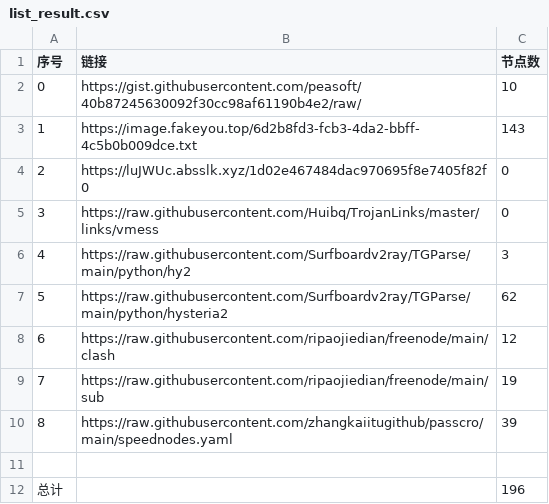
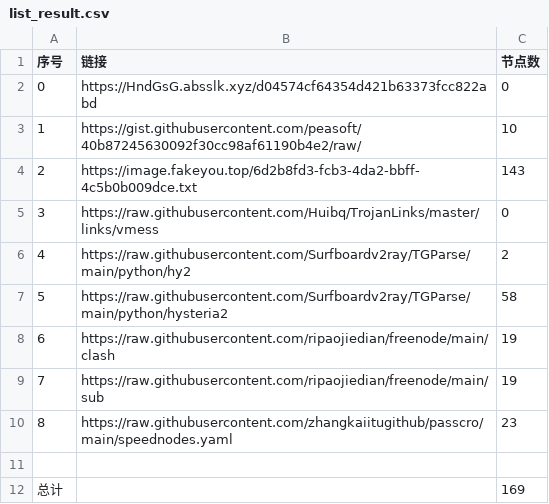
Before and after one commit to hahahahalipoterr/NoMoreWalls, a CSV file: list_result.csv, drawn as a sheet.

```diff
--- a/list_result.csv
+++ b/list_result.csv
@@ -1,12 +1,12 @@
 序号,链接,节点数
-0,https://gist.githubusercontent.com/peasoft/40b87245630092f30cc98af61190b4e2/raw/,10
-1,https://image.fakeyou.top/6d2b8fd3-fcb3-4da2-bbff-4c5b0b009dce.txt,143
-2,https://luJWUc.absslk.xyz/1d02e467484dac970695f8e7405f82f0,0
+0,https://HndGsG.absslk.xyz/d04574cf64354d421b63373fcc822abd,0
+1,https://gist.githubusercontent.com/peasoft/40b87245630092f30cc98af61190b4e2/raw/,10
+2,https://image.fakeyou.top/6d2b8fd3-fcb3-4da2-bbff-4c5b0b009dce.txt,143
 3,https://raw.githubusercontent.com/Huibq/TrojanLinks/master/links/vmess,0
-4,https://raw.githubusercontent.com/Surfboardv2ray/TGParse/main/python/hy2,3
-5,https://raw.githubusercontent.com/Surfboardv2ray/TGParse/main/python/hysteria2,62
-6,https://raw.githubusercontent.com/ripaojiedian/freenode/main/clash,12
+4,https://raw.githubusercontent.com/Surfboardv2ray/TGParse/main/python/hy2,2
+5,https://raw.githubusercontent.com/Surfboardv2ray/TGParse/main/python/hysteria2,58
+6,https://raw.githubusercontent.com/ripaojiedian/freenode/main/clash,19
 7,https://raw.githubusercontent.com/ripaojiedian/freenode/main/sub,19
-8,https://raw.githubusercontent.com/zhangkaiitugithub/passcro/main/speednodes.yaml,39
+8,https://raw.githubusercontent.com/zhangkaiitugithub/passcro/main/speednodes.yaml,23
 
-总计,,196
+总计,,169
```
Also changed, not shown: 19 other files.
